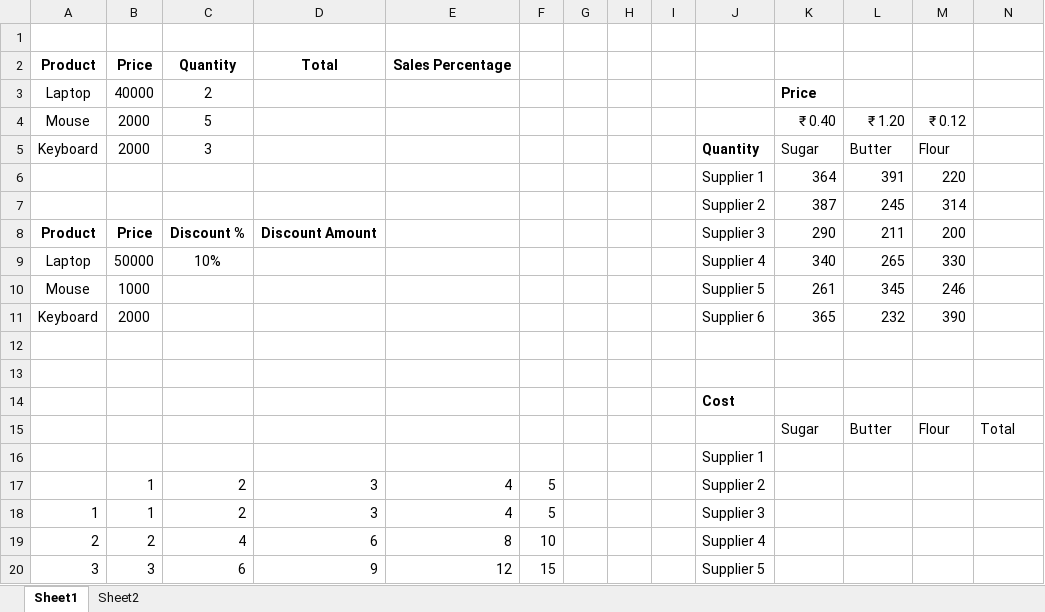
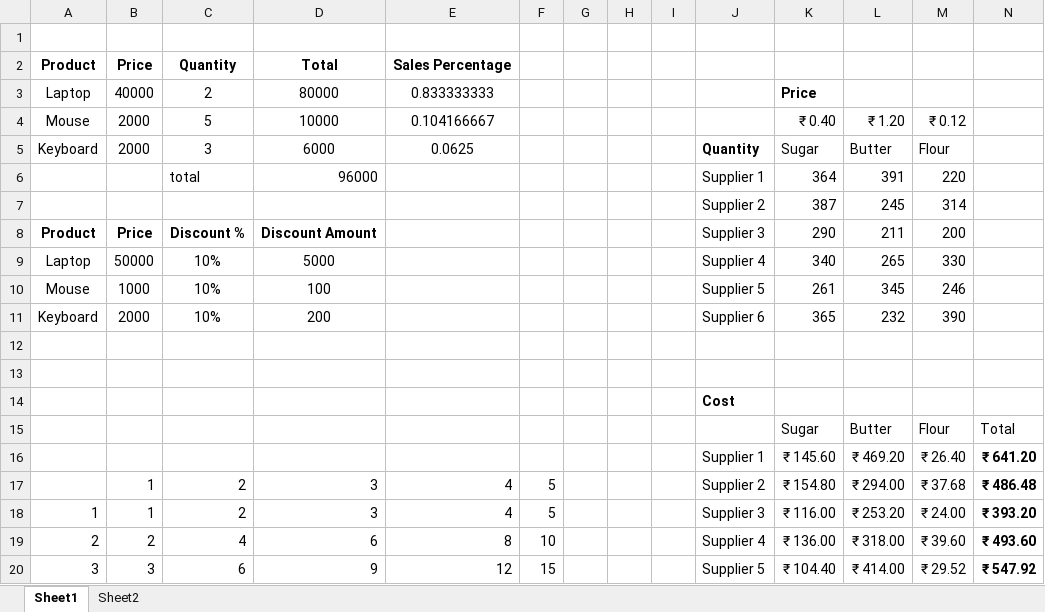
Before and after one commit to sunkavallidevisri2004-source/Excel, an Excel workbook: Excel Practice @ Day 01.xlsx, sheet Sheet1, drawn as a sheet; only a part is shown; values as stored, in another font and other column widths than the file's, no borders; removed rows and columns are numbered as before the commit, all else as after; the diff covers the shown part only; the diff names each change by its address in the sheet, - before the commit and + after, or states it on an @@ line.

Commit message:
introduction

```diff
--- a/Excel Practice @ Day 01.xlsx (sheet Sheet1)
+++ b/Excel Practice @ Day 01.xlsx (sheet Sheet1)
-D3: (empty)
+D3: 80000
-E3: (empty)
+E3: 0.833333333
-D4: (empty)
+D4: 10000
-E4: (empty)
+E4: 0.104166667
-D5: (empty)
+D5: 6000
-E5: (empty)
+E5: 0.0625
-C6: (empty)
+C6: total
-D6: (empty)
+D6: 96000
-D9: (empty)
+D9: 5000
-C10:C11: (empty)
+C10:C11: 10%
-D10: (empty)
+D10: 100
-D11: (empty)
+D11: 200
-row 16:  |  |  |  |  |  |  |  |  | Supplier 1
+row 16:  |  |  |  |  |  |  |  |  | Supplier 1 | ₹ 145.60 | ₹ 469.20 | ₹ 26.40 | ₹ 641.20
-K17: (empty)
+K17: ₹ 154.80
-L17: (empty)
+L17: ₹ 294.00
-M17: (empty)
+M17: ₹ 37.68
-N17: (empty)
+N17: ₹ 486.48
-K18: (empty)
+K18: ₹ 116.00
-L18: (empty)
+L18: ₹ 253.20
-M18: (empty)
+M18: ₹ 24.00
-N18: (empty)
+N18: ₹ 393.20
-K19: (empty)
+K19: ₹ 136.00
-L19: (empty)
+L19: ₹ 318.00
-M19: (empty)
+M19: ₹ 39.60
-N19: (empty)
+N19: ₹ 493.60
-K20: (empty)
+K20: ₹ 104.40
-L20: (empty)
+L20: ₹ 414.00
-M20: (empty)
+M20: ₹ 29.52
-N20: (empty)
+N20: ₹ 547.92
```
Also changed, not shown: 8 edited cells elsewhere in this sheet, sheet Sheet2.
